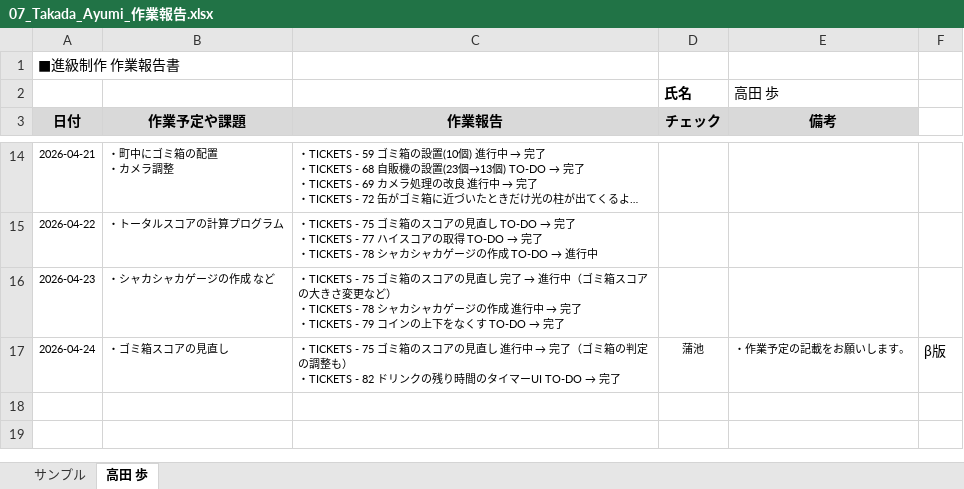
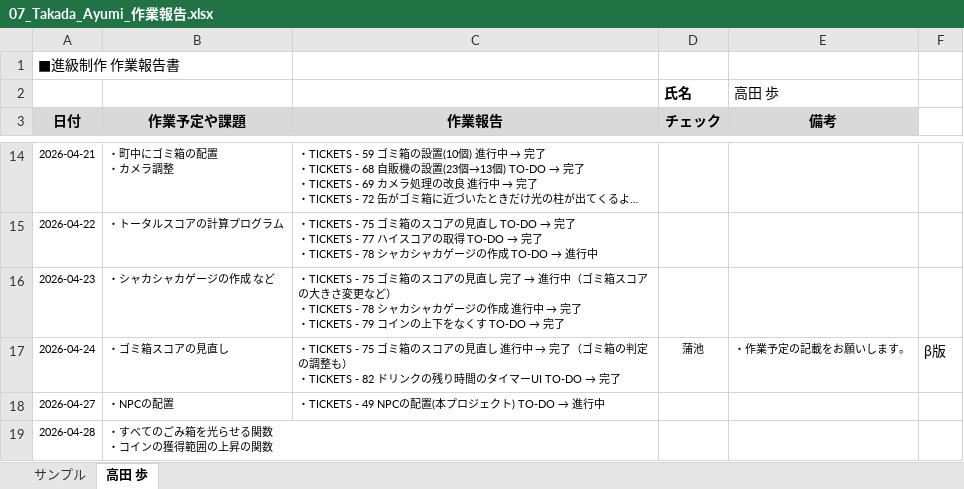
Before and after one commit to MasayaKAMACHI-o-hara/assignment2-uic-tickets, an Excel workbook: Reports/07_Takada_Ayumi_作業報告.xlsx, sheet 高田 歩, drawn as a sheet; only a part is shown, gaps mark what is left out; long unchanged cells end in …; values as stored, in another font and other column widths than the file's, no borders; ↵ is a line break in a cell; the diff names each change by its address in the sheet, - before the commit and + after, or states it on an @@ line.

Commit message:
作業報告
作業報告

```diff
--- a/Reports/07_Takada_Ayumi_作業報告.xlsx (sheet 高田 歩)
+++ b/Reports/07_Takada_Ayumi_作業報告.xlsx (sheet 高田 歩)
+row 18: 2026-04-27 | ・NPCの配置 | ・TICKETS - 49 NPCの配置(本プロジェクト) TO-DO → 進行中
+row 19: 2026-04-28 | ・すべてのごみ箱を光らせる関数 ↵ ・コインの獲得範囲の上昇の関数
```
